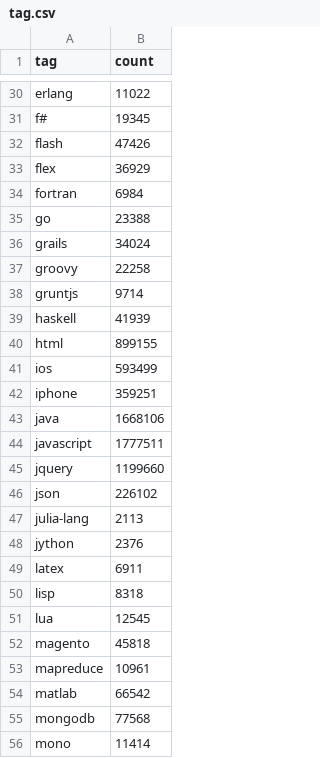
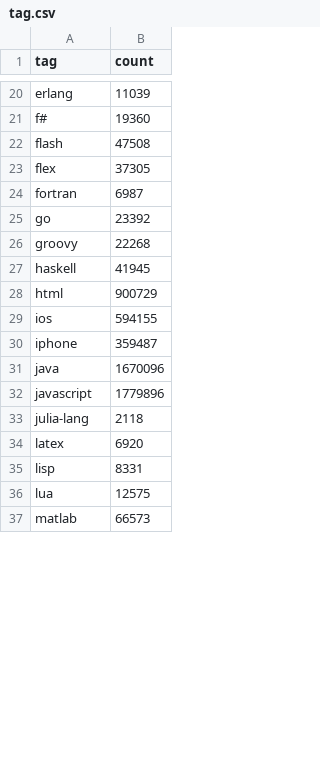
Before and after one commit to diogocp/stacktrends, a CSV file: html/data/tag.csv, drawn as a sheet; only a part is shown, gaps mark what is left out; removed rows and columns are numbered as before the commit, all else as after; the diff covers the shown part only; the diff names each change by its address in the sheet, - before the commit and + after, or states it on an @@ line.

```diff
--- a/html/data/tag.csv
+++ b/html/data/tag.csv
-B20 (count): 11022
+B20 (count): 11039
-B21 (count): 19345
+B21 (count): 19360
-B22 (count): 47426
+B22 (count): 47508
-B23 (count): 36929
+B23 (count): 37305
-B24 (count): 6984
+B24 (count): 6987
-B25 (count): 23388
+B25 (count): 23392
-row 36: grails | 34024
-B26 (count): 22258
+B26 (count): 22268
-row 38: gruntjs | 9714
-B27 (count): 41939
+B27 (count): 41945
-B28 (count): 899155
+B28 (count): 900729
-B29 (count): 593499
+B29 (count): 594155
-B30 (count): 359251
+B30 (count): 359487
-B31 (count): 1668106
+B31 (count): 1670096
-B32 (count): 1777511
+B32 (count): 1779896
-row 45: jquery | 1199660
-row 46: json | 226102
-B33 (count): 2113
+B33 (count): 2118
-row 48: jython | 2376
-B34 (count): 6911
+B34 (count): 6920
-B35 (count): 8318
+B35 (count): 8331
-B36 (count): 12545
+B36 (count): 12575
-row 52: magento | 45818
-row 53: mapreduce | 10961
-B37 (count): 66542
+B37 (count): 66573
-row 55: mongodb | 77568
-row 56: mono | 11414
```
Also changed, not shown: 1 added row, 31 removed rows and 40 edited cells elsewhere in this file, 1 other file.
